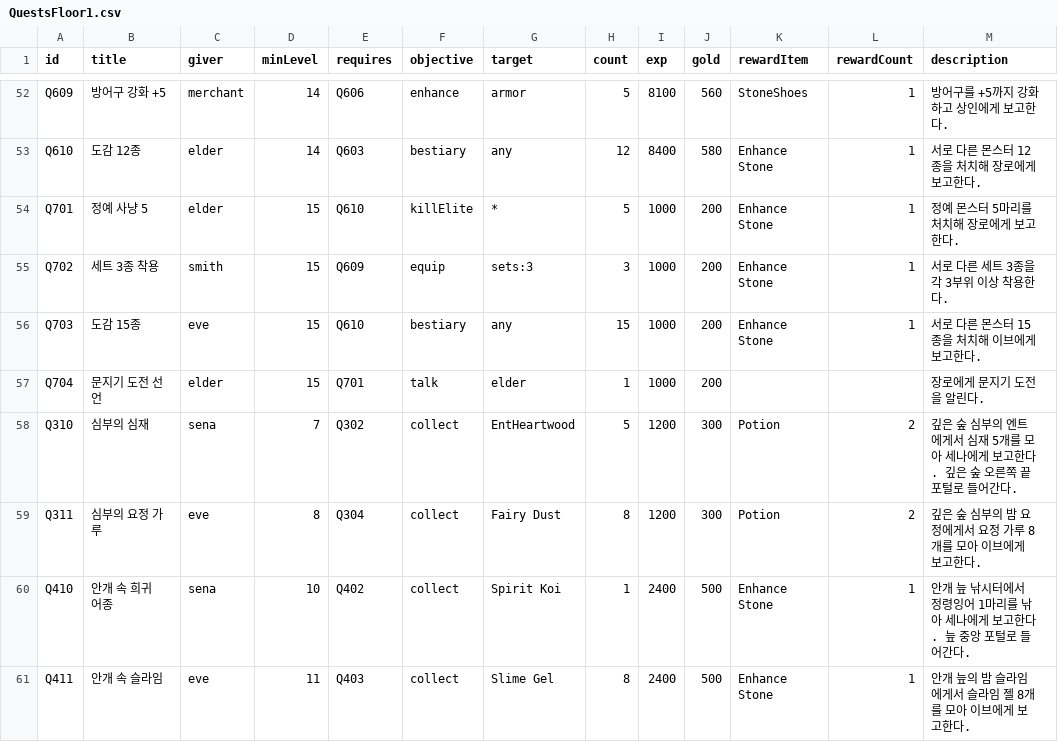
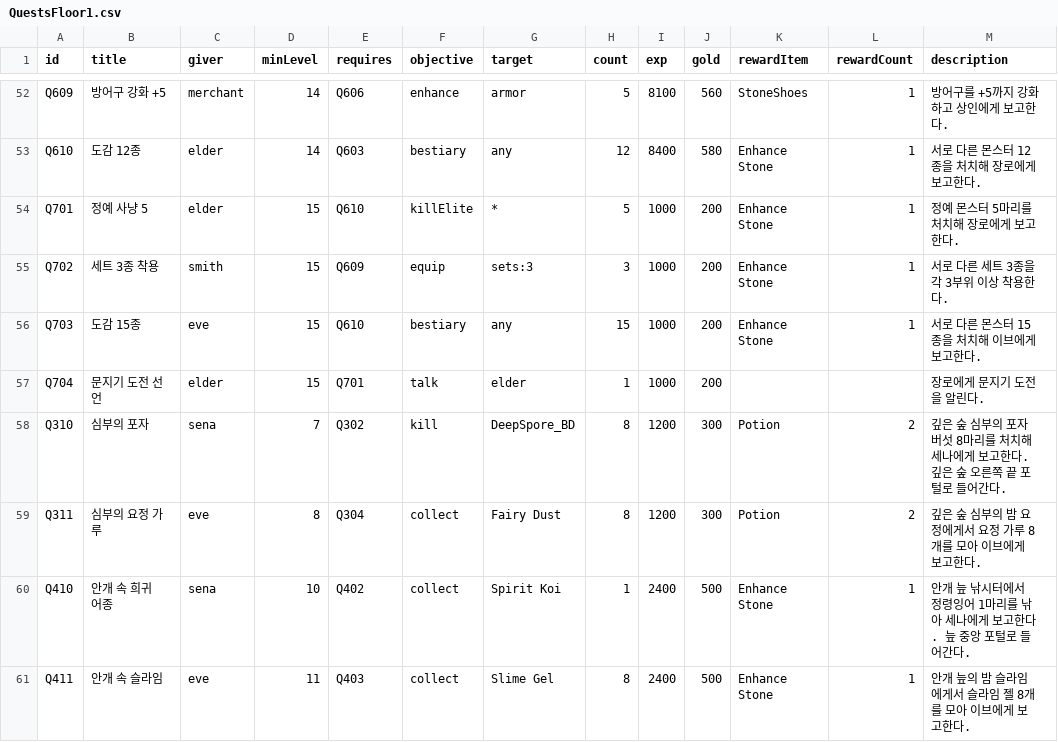
Before and after one commit to coolblue1853/ProjectB, a CSV file: Assets/Resources/QuestsFloor1.csv, drawn as a sheet; only a part is shown, gaps mark what is left out.

```diff
--- a/Assets/Resources/QuestsFloor1.csv
+++ b/Assets/Resources/QuestsFloor1.csv
@@ -57,3 +57,3 @@ Q703,도감 15종,eve,15,Q610,bestiary,any,15,1000,200,Enhance Stone,1,서로
 Q704,문지기 도전 선언,elder,15,Q701,talk,elder,1,1000,200,,,장로에게 문지기 도전을 알린다.
-Q310,심부의 심재,sena,7,Q302,collect,EntHeartwood,5,1200,300,Potion,2,깊은 숲 심부의 엔트에게서 심재 5개를 모아 세나에게 보고한다. 깊은 숲 오른쪽 끝 포털로 들어간다.
+Q310,심부의 포자,sena,7,Q302,kill,DeepSpore_BD,8,1200,300,Potion,2,깊은 숲 심부의 포자버섯 8마리를 처치해 세나에게 보고한다. 깊은 숲 오른쪽 끝 포털로 들어간다.
 Q311,심부의 요정 가루,eve,8,Q304,collect,Fairy Dust,8,1200,300,Potion,2,깊은 숲 심부의 밤 요정에게서 요정 가루 8개를 모아 이브에게 보고한다.
```
Also changed, not shown: 2 other files.
